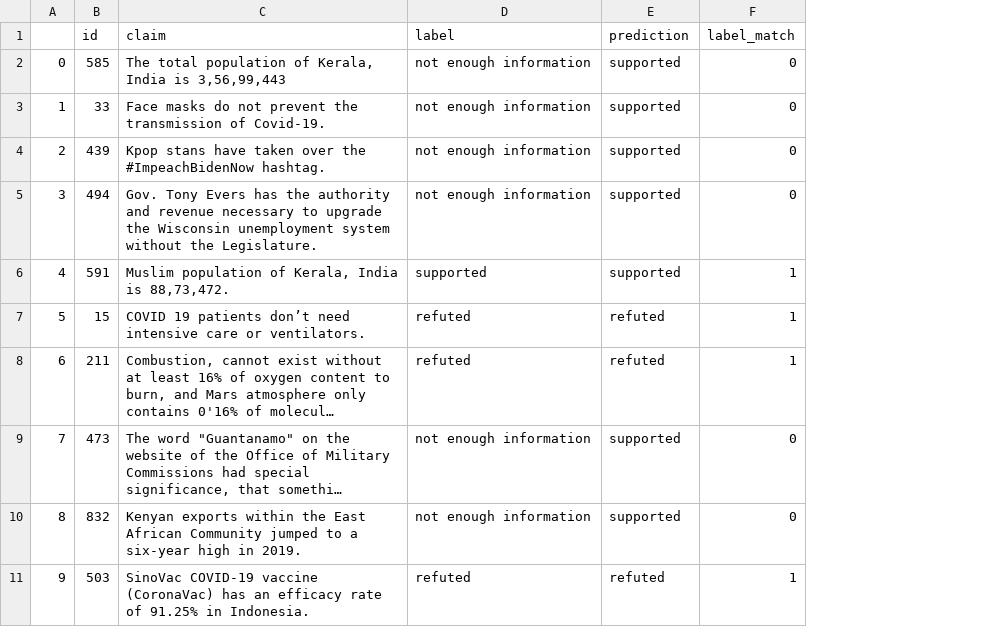
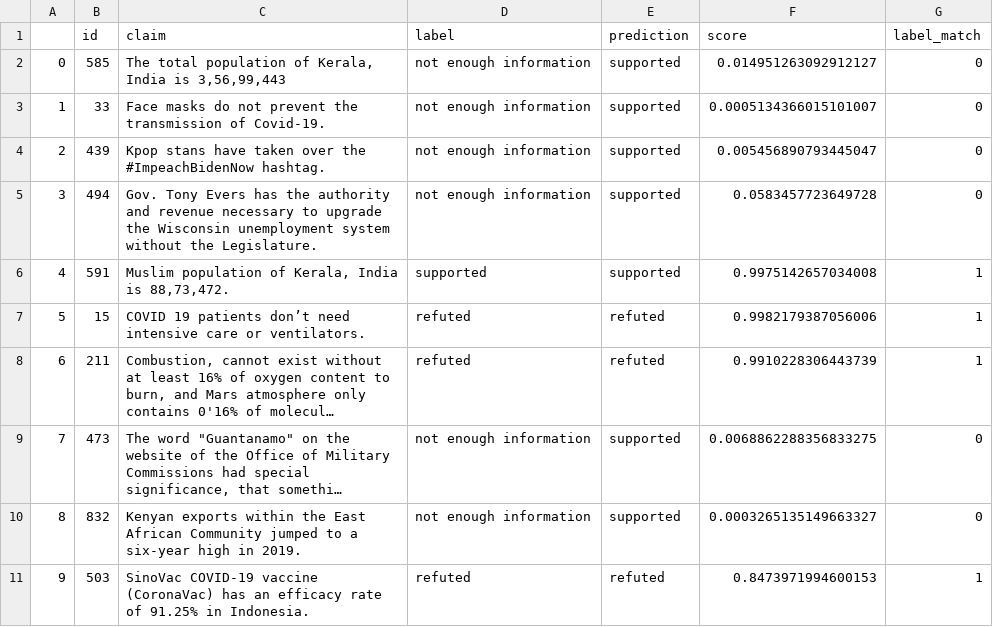
Before and after one commit to mubasharaak/fc-evidence-evaluation, a CSV file: results/manual_eval_subset/predictions_pseudo_trained.csv, drawn as a sheet; only a part is shown; long unchanged cells end in …; the diff names each change by its address in the sheet, - before the commit and + after, or states it on an @@ line.

Commit message:
Added manual evaluation results (correlation and model predictions)

```diff
--- a/results/manual_eval_subset/predictions_pseudo_trained.csv
+++ b/results/manual_eval_subset/predictions_pseudo_trained.csv
+column F (score), rows 2-11: 0.014951263092912127 | 0.0005134366015101007 | 0.005456890793445047 | 0.0583457723649728 | 0.9975142657034008 | 0.9982179387056006 | 0.9910228306443739 | 0.0068862288356833275 | 0.0003265135149663327 | 0.8473971994600153
```
Also changed, not shown: results/manual_eval_subset/correlation_cot_gpt-4o-2024-05-13.csv, 9 other files.
